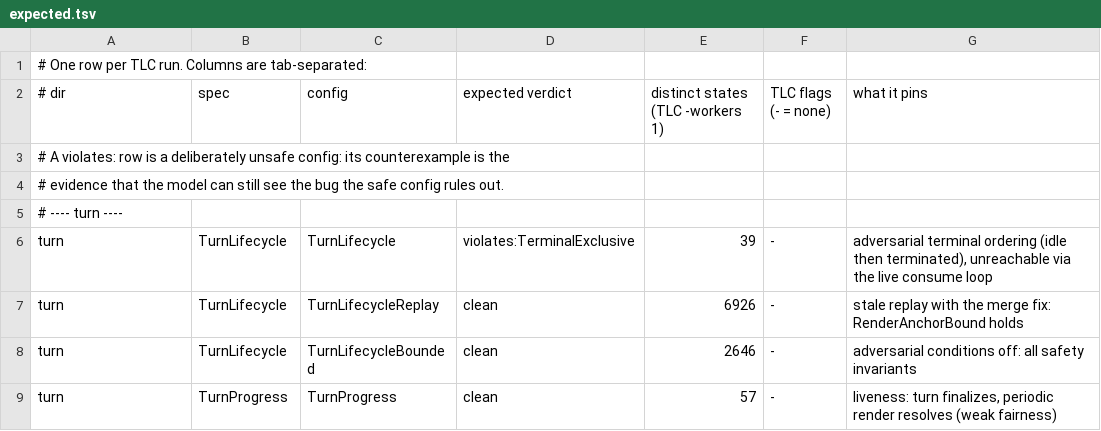
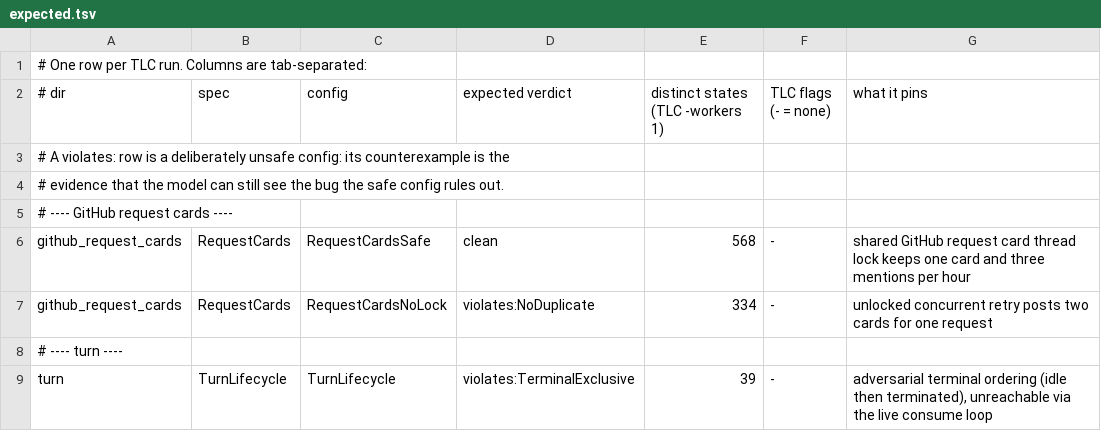
Before and after one commit to pymc-labs/daimon, a TSV file: formal/expected.tsv, drawn as a sheet; only a part is shown; the shorter side is filled out with more unchanged rows.

Commit message:
fix(github): keep request details in admin review views

```diff
--- a/formal/expected.tsv
+++ b/formal/expected.tsv
@@ -4,2 +4,5 @@
 # evidence that the model can still see the bug the safe config rules out.
+# ---- GitHub request cards ----
+github_request_cards	RequestCards	RequestCardsSafe	clean	568	-	shared GitHub request card thread lock keeps one card and three mentions per hour
+github_request_cards	RequestCards	RequestCardsNoLock	violates:NoDuplicate	334	-	unlocked concurrent retry posts two cards for one request
 # ---- turn ----
```
Also changed, not shown: 28 other files.
